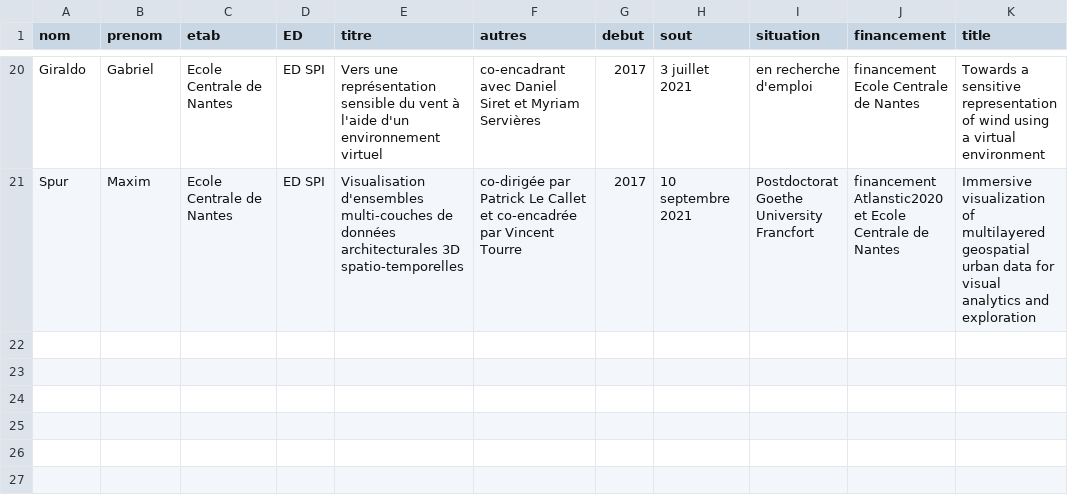
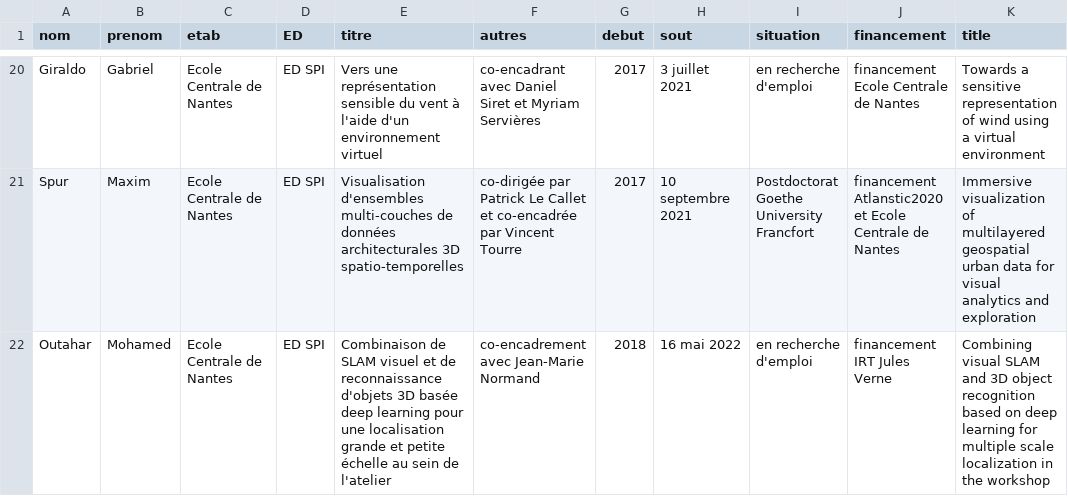
Before and after one commit to guillaumemoreau/guillaumemoreau.github.io, a CSV file: src/_data/encphd.csv, drawn as a sheet; only a part is shown, gaps mark what is left out; the diff names each change by its address in the sheet, - before the commit and + after, or states it on an @@ line.

```diff
--- a/src/_data/encphd.csv
+++ b/src/_data/encphd.csv
+row 22: Outahar | Mohamed | Ecole Centrale de Nantes | ED SPI | Combinaison de SLAM visuel et de reconnaissance d'objets 3D basée deep learning pour une localisation grande et petite échelle au sein de l'atelier | co-encadrement avec Jean-Marie Normand | 2018 | 16 mai 2022 | en recherche d'emploi | financement IRT Jules Verne | Combining visual SLAM and 3D object recognition based on deep learning for multiple scale localization in the workshop
```
Also changed, not shown: src/_data/phdrunning.csv, 30 other files.
